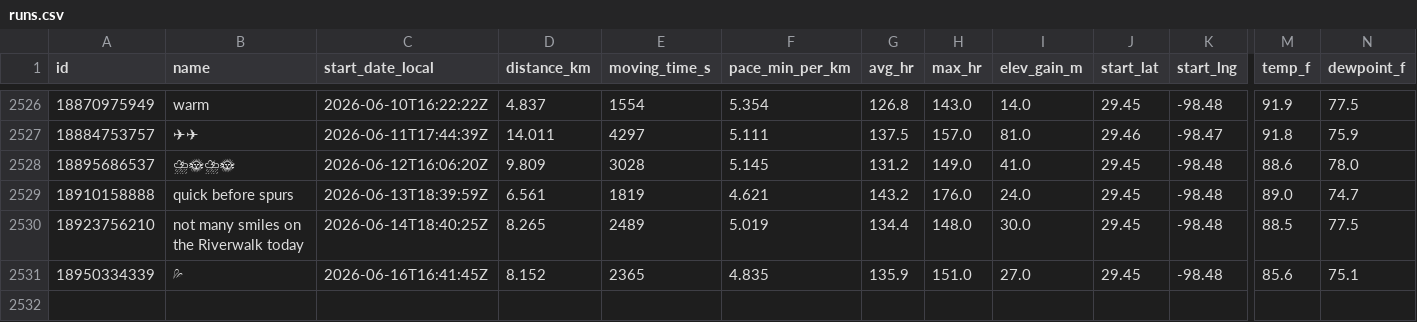
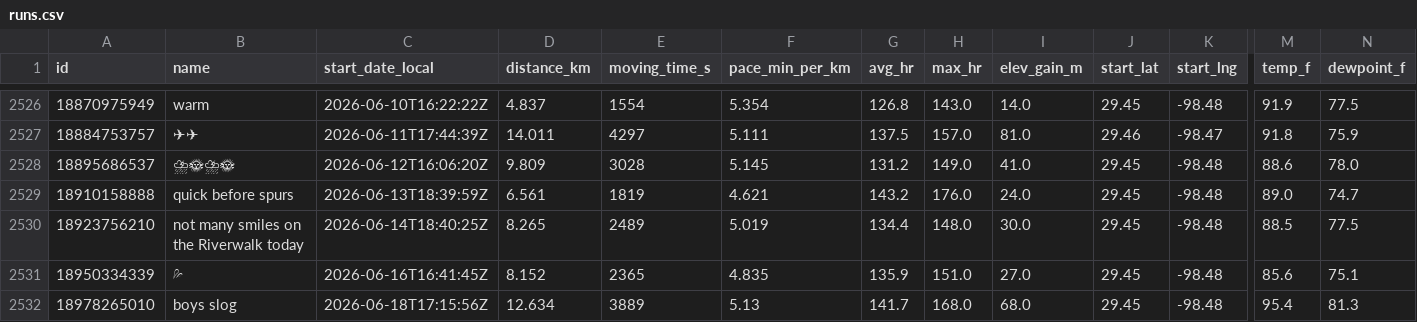
Before and after one commit to sunsetexplore/fitness-dashboard, a CSV file: runs.csv, drawn as a sheet; only a part is shown, gaps mark what is left out; rows hold the shown columns only; the diff names each change by its address in the sheet, - before the commit and + after, or states it on an @@ line.

```diff
--- a/runs.csv
+++ b/runs.csv
+row 2532: 18978265010 | boys slog | 2026-06-18T17:15:56Z | 12.634 | 3889 | 5.13 | 141.7 | 168.0 | 68.0 | 29.45 | -98.48 | 95.4 | 81.3
```
Also changed, not shown: 1 other file.
